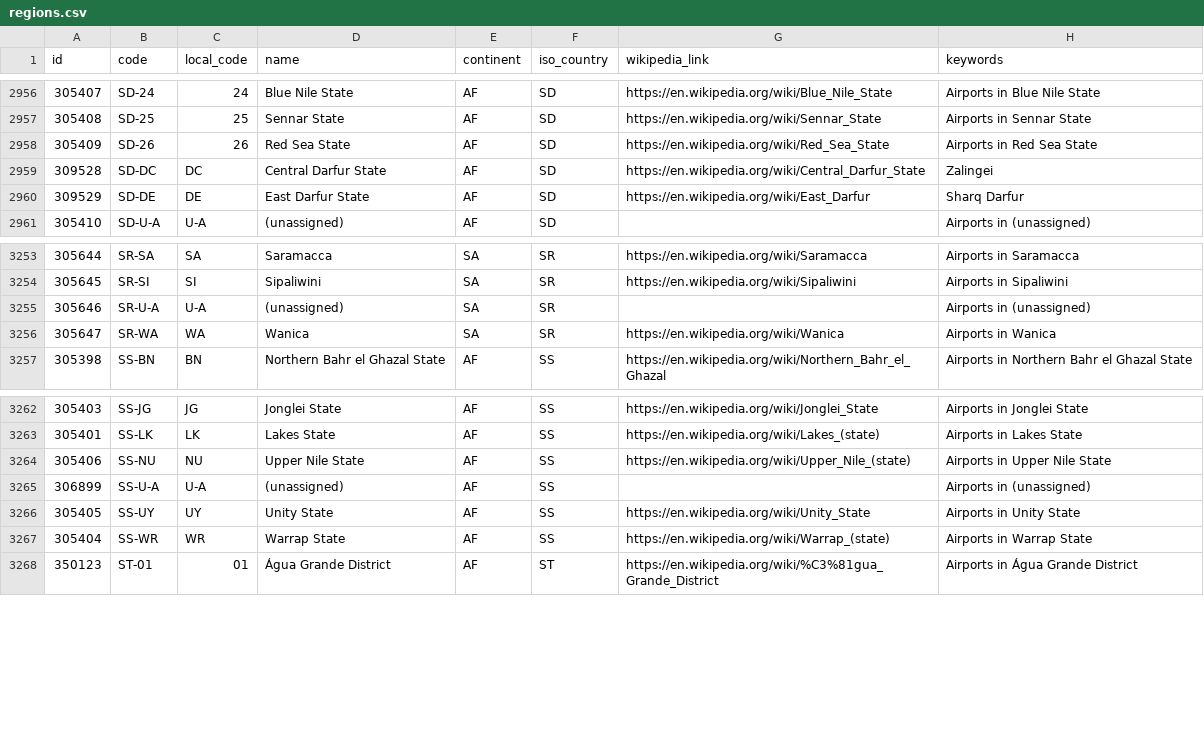
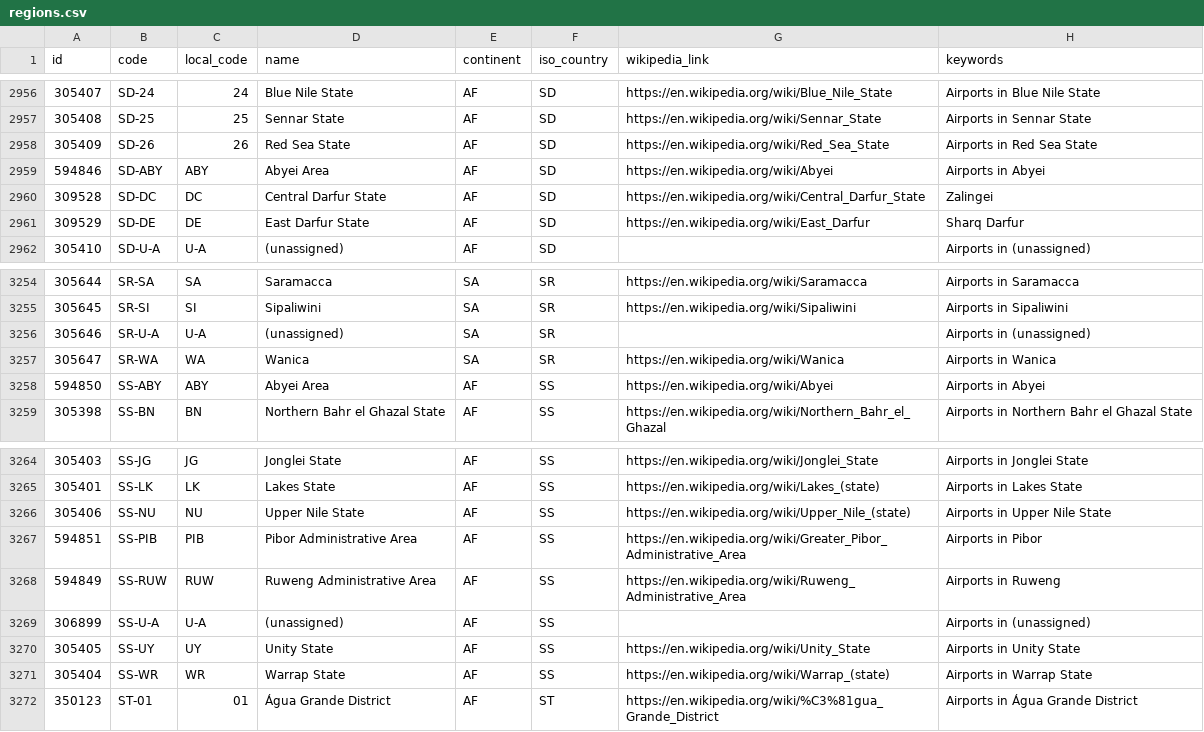
Before and after one commit to davidmegginson/ourairports-data, a CSV file: regions.csv, drawn as a sheet; only a part is shown, gaps mark what is left out; the diff names each change by its address in the sheet, - before the commit and + after, or states it on an @@ line.

Commit message:
data update

```diff
--- a/regions.csv
+++ b/regions.csv
+row 2959: 594846 | SD-ABY | ABY | Abyei Area | AF | SD | https://en.wikipedia.org/wiki/Abyei | Airports in Abyei
+row 3258: 594850 | SS-ABY | ABY | Abyei Area | AF | SS | https://en.wikipedia.org/wiki/Abyei | Airports in Abyei
+row 3267: 594851 | SS-PIB | PIB | Pibor Administrative Area | AF | SS | https://en.wikipedia.org/wiki/Greater_Pibor_Administrative_Area | Airports in Pibor
+row 3268: 594849 | SS-RUW | RUW | Ruweng Administrative Area | AF | SS | https://en.wikipedia.org/wiki/Ruweng_Administrative_Area | Airports in Ruweng
```
Also changed, not shown: 2 other files.
